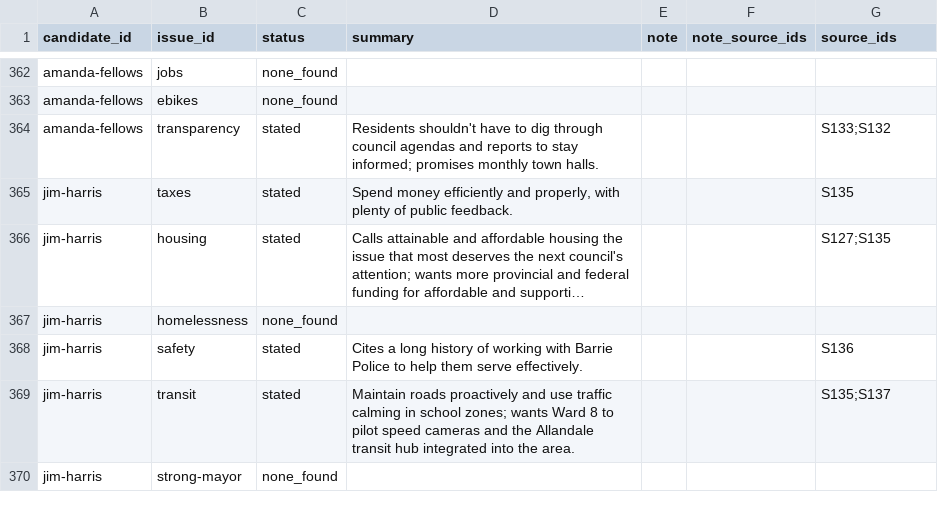
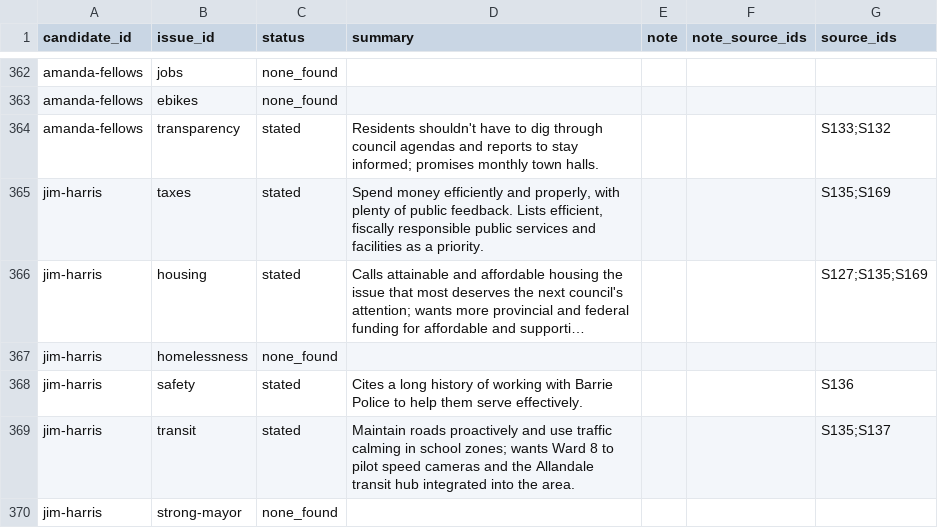
Before and after one commit to tenonic/barrie-election-2026, a CSV file: data/positions.csv, drawn as a sheet; only a part is shown, gaps mark what is left out; long unchanged cells end in …; the diff covers the shown part only; the diff names each change by its address in the sheet, - before the commit and + after, or states it on an @@ line.

```diff
--- a/data/positions.csv
+++ b/data/positions.csv
-D365 (summary): …public feedback.
+D365 (summary): …public feedback. Lists efficient, fiscally responsible public services and facilities as a priority.
-G365 (source_ids): S135
+G365 (source_ids): S135;S169
-G366 (source_ids): S127;S135
+G366 (source_ids): S127;S135;S169
```
Also changed, not shown: 42 edited cells elsewhere in this file, data/candidates.csv, data/sources.csv, 1 other file.
